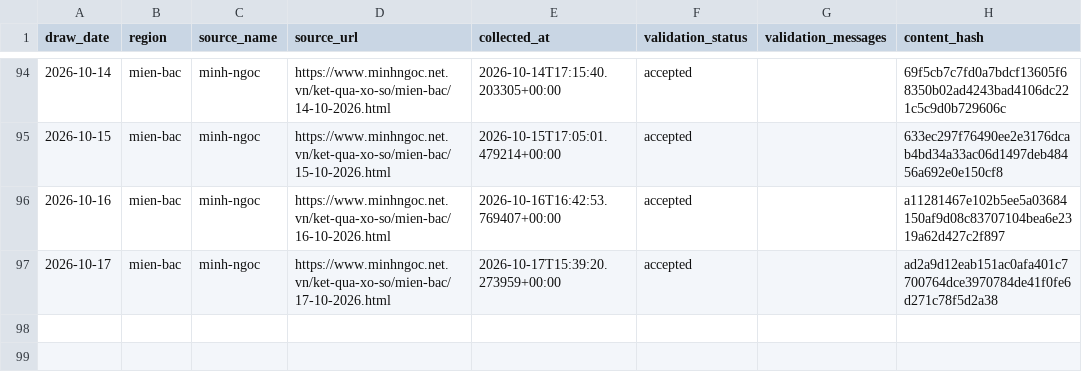
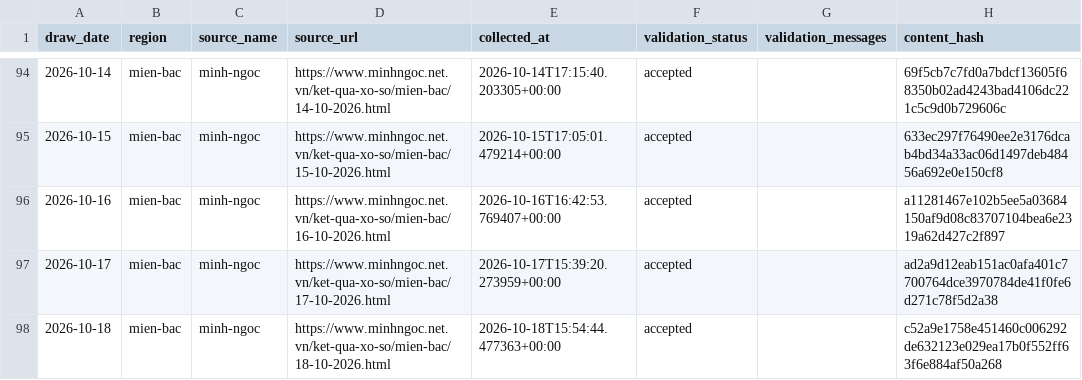
Before and after one commit to kina2711/vn-lottery-xsmb, a CSV file: data/processed/draws.csv, drawn as a sheet; only a part is shown, gaps mark what is left out.

```diff
--- a/data/processed/draws.csv
+++ b/data/processed/draws.csv
@@ -97 +97,2 @@ draw_date,region,source_name,source_url,collected_at,validation_status,validatio
 2026-10-17,mien-bac,minh-ngoc,https://www.minhngoc.net.vn/ket-qua-xo-so/mien-bac/17-10-2026.html,2026-10-17T15:39:20.273959+00:00,accepted,,ad2a9d12eab151ac0afa401c7700764dce3970784de41f0fe6d271c78f5d2a38
+2026-10-18,mien-bac,minh-ngoc,https://www.minhngoc.net.vn/ket-qua-xo-so/mien-bac/18-10-2026.html,2026-10-18T15:54:44.477363+00:00,accepted,,c52a9e1758e451460c006292de632123e029ea17b0f552ff63f6e884af50a268
```
Also changed, not shown: data/reports/days_since_last_seen.csv, data/reports/frequency.csv, 10 other files.
